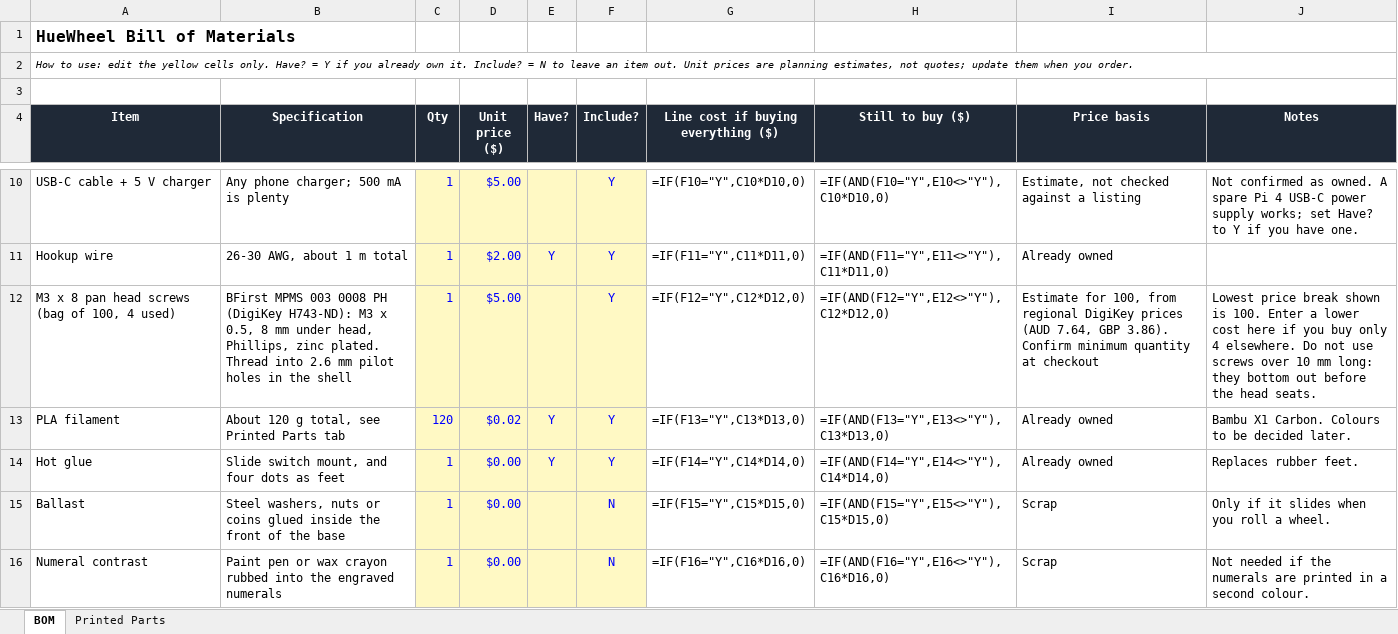
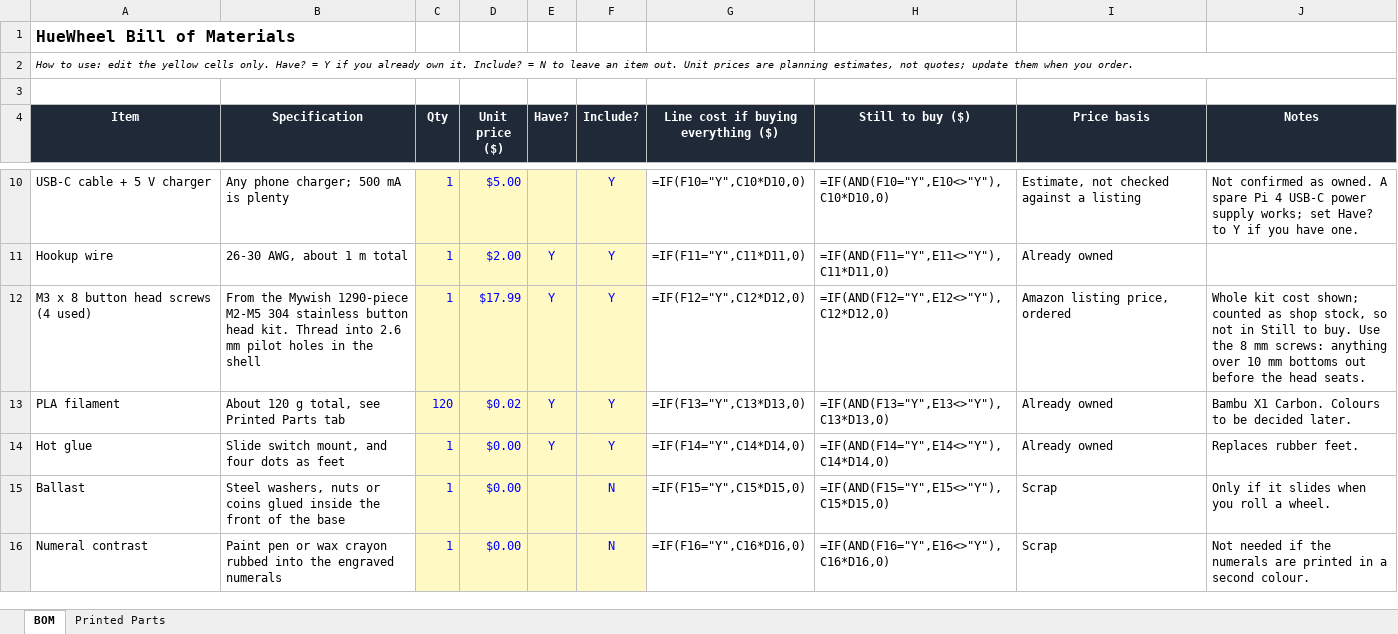
Before and after one commit to tayebzaidi/HueWheel, an Excel workbook: bom/HueWheel_BOM.xlsx, sheet BOM, drawn as a sheet; only a part is shown, gaps mark what is left out; values as stored, in another font and other column widths than the file's, no borders; formulas without a stored value are shown as written; conditional formats not drawn; the diff names each change by its address in the sheet, - before the commit and + after, or states it on an @@ line.

```diff
--- a/bom/HueWheel_BOM.xlsx (sheet BOM)
+++ b/bom/HueWheel_BOM.xlsx (sheet BOM)
-A12 (Item): M3 x 8 pan head screws (bag of 100, 4 used)
+A12 (Item): M3 x 8 button head screws (4 used)
-B12 (Specification): BFirst MPMS 003 0008 PH (DigiKey H743-ND): M3 x 0.5, 8 mm under head, Phillips, zinc plated. Thread into…
+B12 (Specification): From the Mywish 1290-piece M2-M5 304 stainless button head kit. Thread into…
-D12 (Unit price ($)): $5.00
+D12 (Unit price ($)): $17.99
-E12 (Have?): (empty)
+E12 (Have?): Y
-I12 (Price basis): Estimate for 100, from regional DigiKey prices (AUD 7.64, GBP 3.86). Confirm minimum quantity at checkout
+I12 (Price basis): Amazon listing price, ordered
-J12 (Notes): Lowest price break shown is 100. Enter a lower cost here if you buy only 4 elsewhere. Do not use screws over 10 mm long: they bottom out before…
+J12 (Notes): Whole kit cost shown; counted as shop stock, so not in Still to buy. Use the 8 mm screws: anything over 10 mm bottoms out before…
```
Also changed, not shown: 2 other files.
